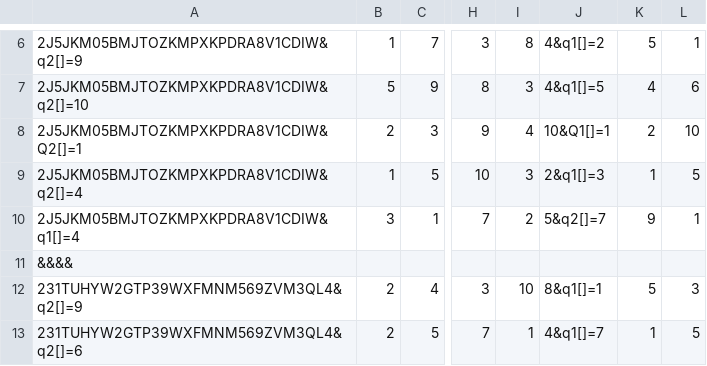
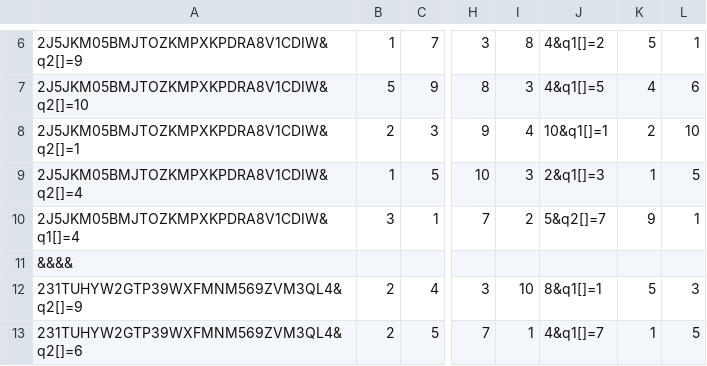
Before and after one commit to khuang1024/sqlturk, a CSV file: ranking_answer_log.csv, drawn as a sheet; only a part is shown, gaps mark what is left out; the diff names each change by its address in the sheet, - before the commit and + after, or states it on an @@ line.

Commit message:
correct case

```diff
--- a/ranking_answer_log.csv
+++ b/ranking_answer_log.csv
-A8: 2J5JKM05BMJTOZKMPXKPDRA8V1CDIW&Q2[]=1
+A8: 2J5JKM05BMJTOZKMPXKPDRA8V1CDIW&q2[]=1
-J8: 10&Q1[]=1
+J8: 10&q1[]=1
```
